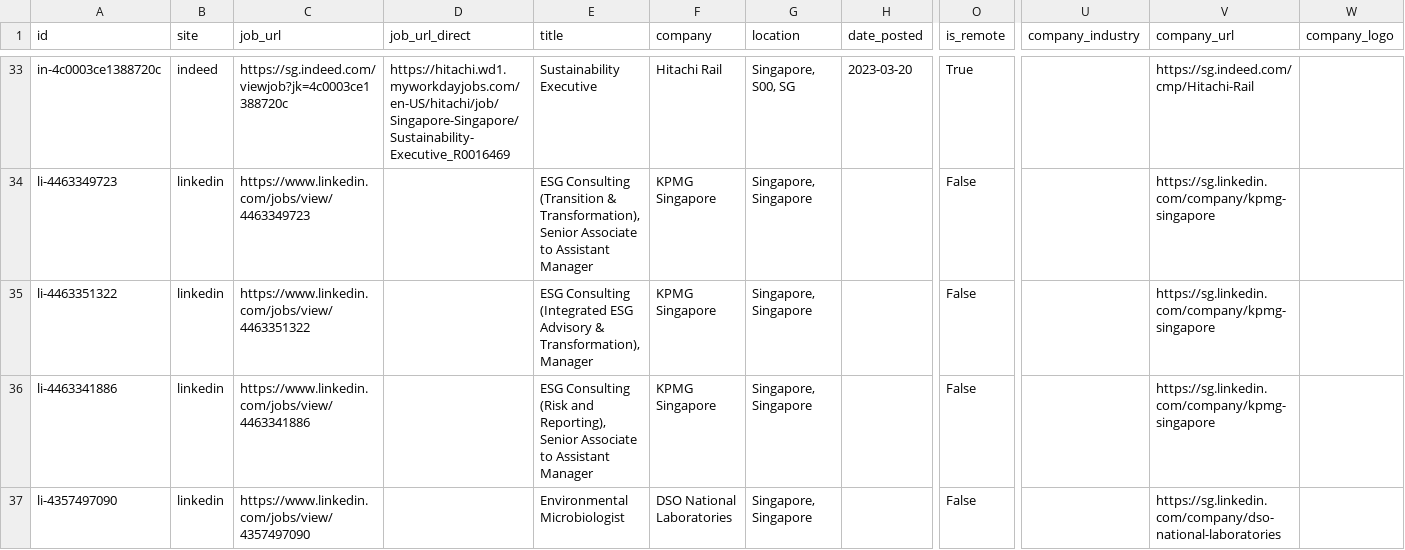
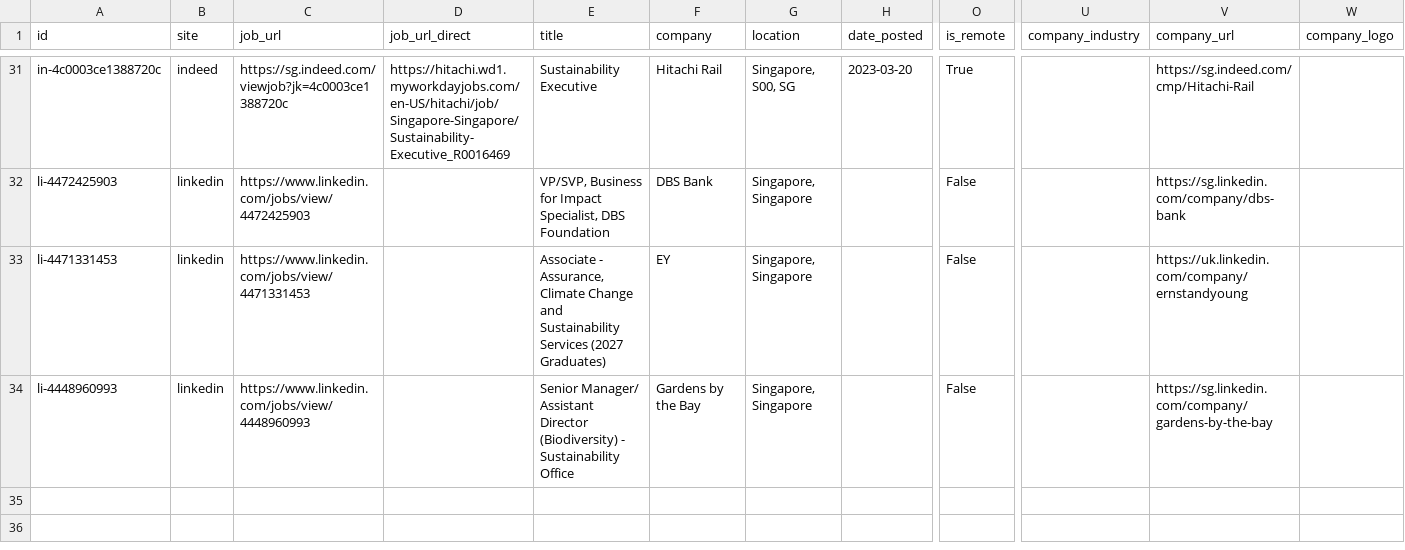
Before and after one commit to phyllispp/impact-jobs, a CSV file: singapore_core_impact_jobs.csv, drawn as a sheet; only a part is shown, gaps mark what is left out; removed rows and columns are numbered as before the commit, all else as after; rows hold the shown columns only; the diff covers the shown part only; the diff names each change by its address in the sheet, - before the commit and + after, or states it on an @@ line.

```diff
--- a/singapore_core_impact_jobs.csv
+++ b/singapore_core_impact_jobs.csv
-A32 (id): li-4463349723
+A32 (id): li-4472425903
-C32 (job_url): https://www.linkedin.com/jobs/view/4463349723
+C32 (job_url): https://www.linkedin.com/jobs/view/4472425903
-E32 (title): ESG Consulting (Transition & Transformation), Senior Associate to Assistant Manager
+E32 (title): VP/SVP, Business for Impact Specialist, DBS Foundation
-F32 (company): KPMG Singapore
+F32 (company): DBS Bank
-V32 (company_url): https://sg.linkedin.com/company/kpmg-singapore
+V32 (company_url): https://sg.linkedin.com/company/dbs-bank
-A33 (id): li-4463351322
+A33 (id): li-4471331453
-C33 (job_url): https://www.linkedin.com/jobs/view/4463351322
+C33 (job_url): https://www.linkedin.com/jobs/view/4471331453
-E33 (title): ESG Consulting (Integrated ESG Advisory & Transformation), Manager
+E33 (title): Associate - Assurance, Climate Change and Sustainability Services (2027 Graduates)
-F33 (company): KPMG Singapore
+F33 (company): EY
-V33 (company_url): https://sg.linkedin.com/company/kpmg-singapore
+V33 (company_url): https://uk.linkedin.com/company/ernstandyoung
-A34 (id): li-4463341886
+A34 (id): li-4448960993
-C34 (job_url): https://www.linkedin.com/jobs/view/4463341886
+C34 (job_url): https://www.linkedin.com/jobs/view/4448960993
-E34 (title): ESG Consulting (Risk and Reporting), Senior Associate to Assistant Manager
+E34 (title): Senior Manager/ Assistant Director (Biodiversity) - Sustainability Office
-F34 (company): KPMG Singapore
+F34 (company): Gardens by the Bay
-V34 (company_url): https://sg.linkedin.com/company/kpmg-singapore
+V34 (company_url): https://sg.linkedin.com/company/gardens-by-the-bay
-row 37: li-4357497090 | linkedin | https://www.linkedin.com/jobs/view/4357497090 |  | Environmental Microbiologist | DSO National Laboratories | Singapore, Singapore |  | False |  | https://sg.linkedin.com/company/dso-national-laboratories
```
Also changed, not shown: 5 added rows, 7 removed rows, 7 moved rows and 12 edited cells elsewhere in this file, 1 other file.
